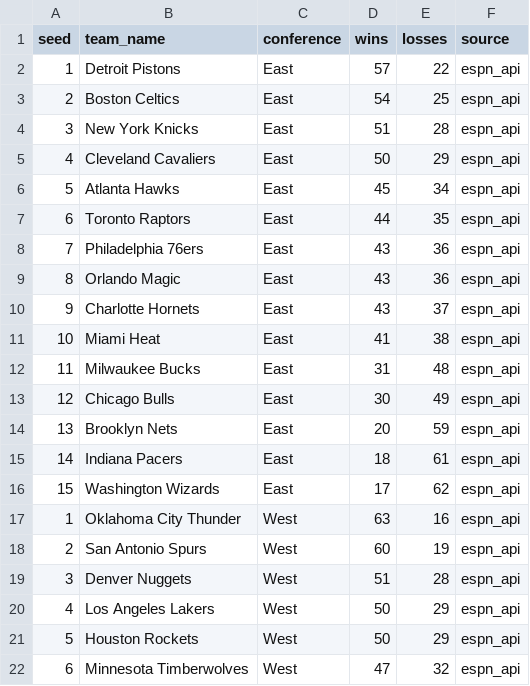
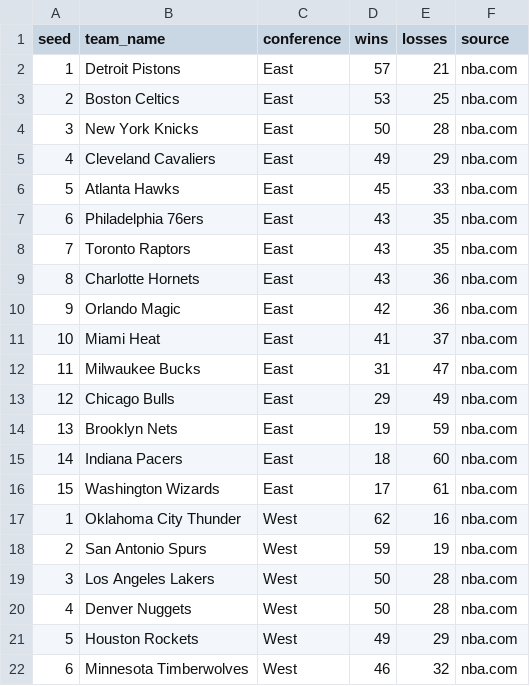
Before and after one commit to ismayc/ismayc.github.io, a CSV file: nba-over-under-2025-2026/official_standings.csv, drawn as a sheet; only a part is shown; the diff covers the shown part only.

Commit message:
Update NBA data 2026-04-09

```diff
--- a/nba-over-under-2025-2026/official_standings.csv
+++ b/nba-over-under-2025-2026/official_standings.csv
@@ -1,22 +1,22 @@
 seed,team_name,conference,wins,losses,source
-1,Detroit Pistons,East,57,22,espn_api
-2,Boston Celtics,East,54,25,espn_api
-3,New York Knicks,East,51,28,espn_api
-4,Cleveland Cavaliers,East,50,29,espn_api
-5,Atlanta Hawks,East,45,34,espn_api
-6,Toronto Raptors,East,44,35,espn_api
-7,Philadelphia 76ers,East,43,36,espn_api
-8,Orlando Magic,East,43,36,espn_api
-9,Charlotte Hornets,East,43,37,espn_api
-10,Miami Heat,East,41,38,espn_api
-11,Milwaukee Bucks,East,31,48,espn_api
-12,Chicago Bulls,East,30,49,espn_api
-13,Brooklyn Nets,East,20,59,espn_api
-14,Indiana Pacers,East,18,61,espn_api
-15,Washington Wizards,East,17,62,espn_api
-1,Oklahoma City Thunder,West,63,16,espn_api
-2,San Antonio Spurs,West,60,19,espn_api
-3,Denver Nuggets,West,51,28,espn_api
-4,Los Angeles Lakers,West,50,29,espn_api
-5,Houston Rockets,West,50,29,espn_api
-6,Minnesota Timberwolves,West,47,32,espn_api
+1,Detroit Pistons,East,57,21,nba.com
+2,Boston Celtics,East,53,25,nba.com
+3,New York Knicks,East,50,28,nba.com
+4,Cleveland Cavaliers,East,49,29,nba.com
+5,Atlanta Hawks,East,45,33,nba.com
+6,Philadelphia 76ers,East,43,35,nba.com
+7,Toronto Raptors,East,43,35,nba.com
+8,Charlotte Hornets,East,43,36,nba.com
+9,Orlando Magic,East,42,36,nba.com
+10,Miami Heat,East,41,37,nba.com
+11,Milwaukee Bucks,East,31,47,nba.com
+12,Chicago Bulls,East,29,49,nba.com
+13,Brooklyn Nets,East,19,59,nba.com
+14,Indiana Pacers,East,18,60,nba.com
+15,Washington Wizards,East,17,61,nba.com
+1,Oklahoma City Thunder,West,62,16,nba.com
+2,San Antonio Spurs,West,59,19,nba.com
+3,Los Angeles Lakers,West,50,28,nba.com
+4,Denver Nuggets,West,50,28,nba.com
+5,Houston Rockets,West,49,29,nba.com
+6,Minnesota Timberwolves,West,46,32,nba.com
```
Also changed, not shown: 1 added row, 1 removed row and 18 edited cells elsewhere in this file, nba-over-under-2025-2026/current_over_under.csv, 11 other files.
